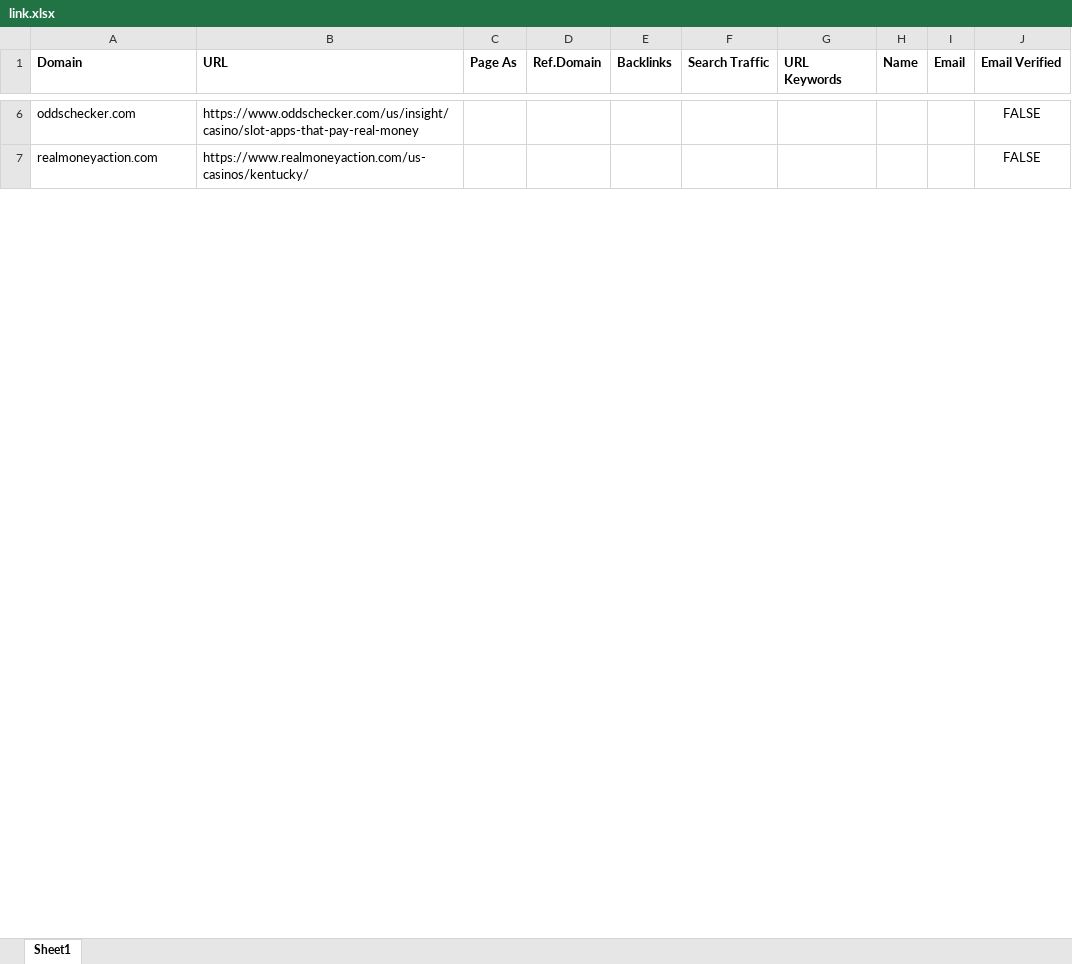
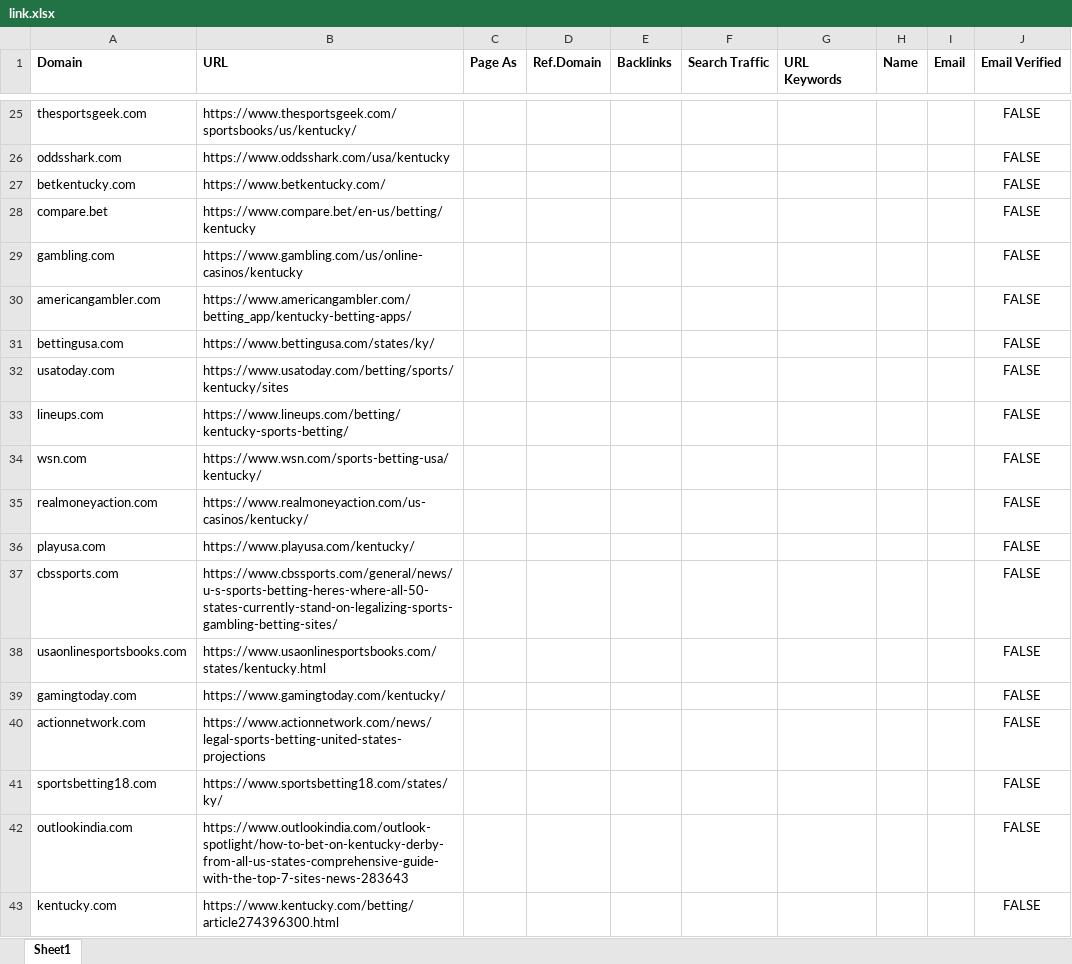
Before and after one commit to godwinjs/SCserver, an Excel workbook: search/link.xlsx, sheet Sheet1, drawn as a sheet; only a part is shown, gaps mark what is left out; values as stored, in another font and other column widths than the file's, no borders; addresses are those after the commit; the diff covers the shown part only; the diff names each change by its address in the sheet, - before the commit and + after, or states it on an @@ line.

```diff
--- a/search/link.xlsx (sheet Sheet1)
+++ b/search/link.xlsx (sheet Sheet1)
-A25 (Domain): oddschecker.com
+A25 (Domain): thesportsgeek.com
-B25 (URL): https://www.oddschecker.com/us/insight/casino/slot-apps-that-pay-real-money
+B25 (URL): https://www.thesportsgeek.com/sportsbooks/us/kentucky/
+row 26: oddsshark.com | https://www.oddsshark.com/usa/kentucky |  |  |  |  |  |  |  | FALSE
+row 27: betkentucky.com | https://www.betkentucky.com/ |  |  |  |  |  |  |  | FALSE
+row 28: compare.bet | https://www.compare.bet/en-us/betting/kentucky |  |  |  |  |  |  |  | FALSE
+row 29: gambling.com | https://www.gambling.com/us/online-casinos/kentucky |  |  |  |  |  |  |  | FALSE
+row 30: americangambler.com | https://www.americangambler.com/betting_app/kentucky-betting-apps/ |  |  |  |  |  |  |  | FALSE
+row 31: bettingusa.com | https://www.bettingusa.com/states/ky/ |  |  |  |  |  |  |  | FALSE
+row 32: usatoday.com | https://www.usatoday.com/betting/sports/kentucky/sites |  |  |  |  |  |  |  | FALSE
+row 33: lineups.com | https://www.lineups.com/betting/kentucky-sports-betting/ |  |  |  |  |  |  |  | FALSE
+row 34: wsn.com | https://www.wsn.com/sports-betting-usa/kentucky/ |  |  |  |  |  |  |  | FALSE
+row 36: playusa.com | https://www.playusa.com/kentucky/ |  |  |  |  |  |  |  | FALSE
+row 37: cbssports.com | https://www.cbssports.com/general/news/u-s-sports-betting-heres-where-all-50-states-currently-stand-on-legalizing-sports-gambling-betting-sites/ |  |  |  |  |  |  |  | FALSE
+row 38: usaonlinesportsbooks.com | https://www.usaonlinesportsbooks.com/states/kentucky.html |  |  |  |  |  |  |  | FALSE
@@ row 111 moved to row 39: gamingtoday.com @@
+row 40: actionnetwork.com | https://www.actionnetwork.com/news/legal-sports-betting-united-states-projections |  |  |  |  |  |  |  | FALSE
+row 41: sportsbetting18.com | https://www.sportsbetting18.com/states/ky/ |  |  |  |  |  |  |  | FALSE
@@ row 65 moved to row 42: outlookindia.com @@
+row 43: kentucky.com | https://www.kentucky.com/betting/article274396300.html |  |  |  |  |  |  |  | FALSE
```
Also changed, not shown: 143 added rows, 39 removed rows, 2 moved rows and 135 edited cells elsewhere in this sheet, 1 other file.
